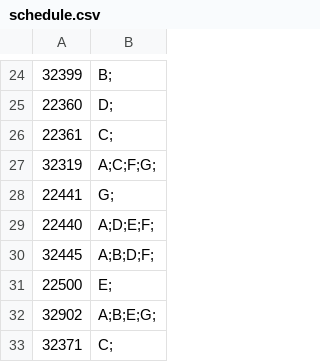
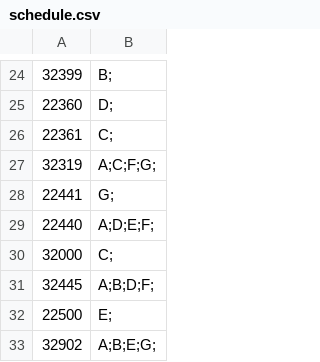
Before and after one commit to ArenaPlanning/ArenaPlanning.github.io, a CSV file: schedule.csv, drawn as a sheet; only a part is shown, gaps mark what is left out; the shorter side is filled out with more unchanged rows.

Commit message:
Update schedule.csv

```diff
--- a/schedule.csv
+++ b/schedule.csv
@@ -29,2 +29,3 @@
 22440,A;D;E;F;
+32000,C;
 32445,A;B;D;F;
```
